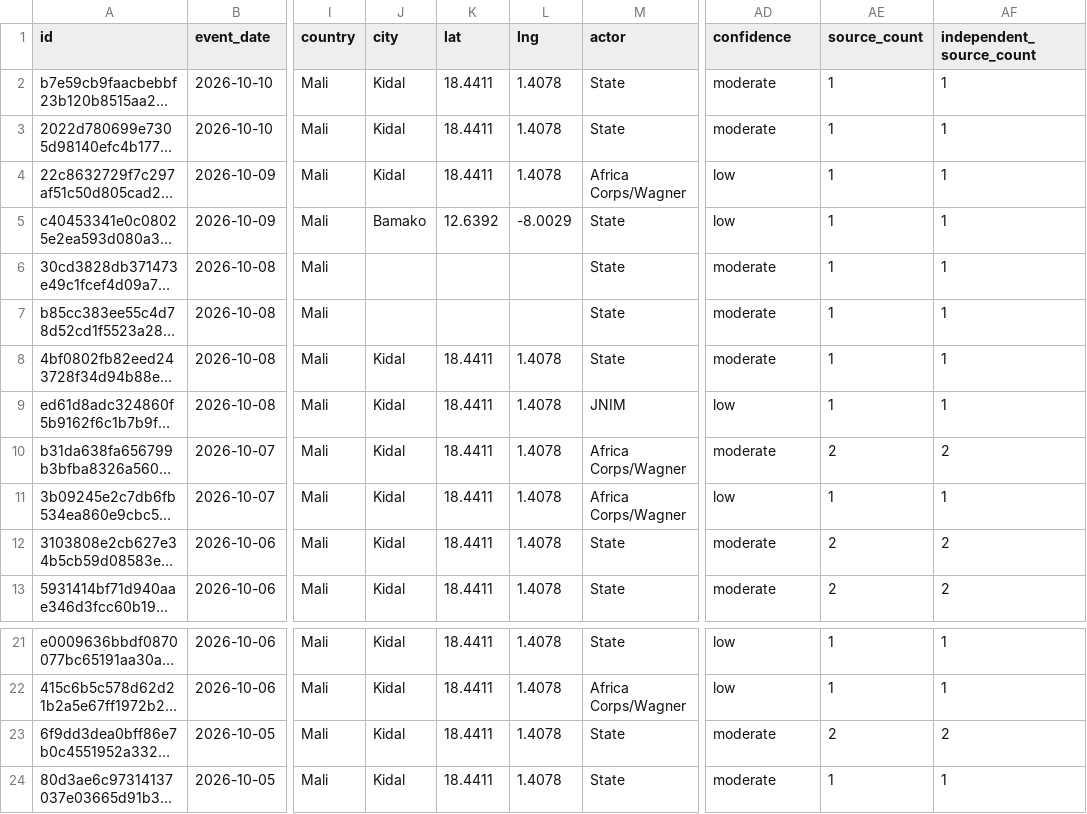
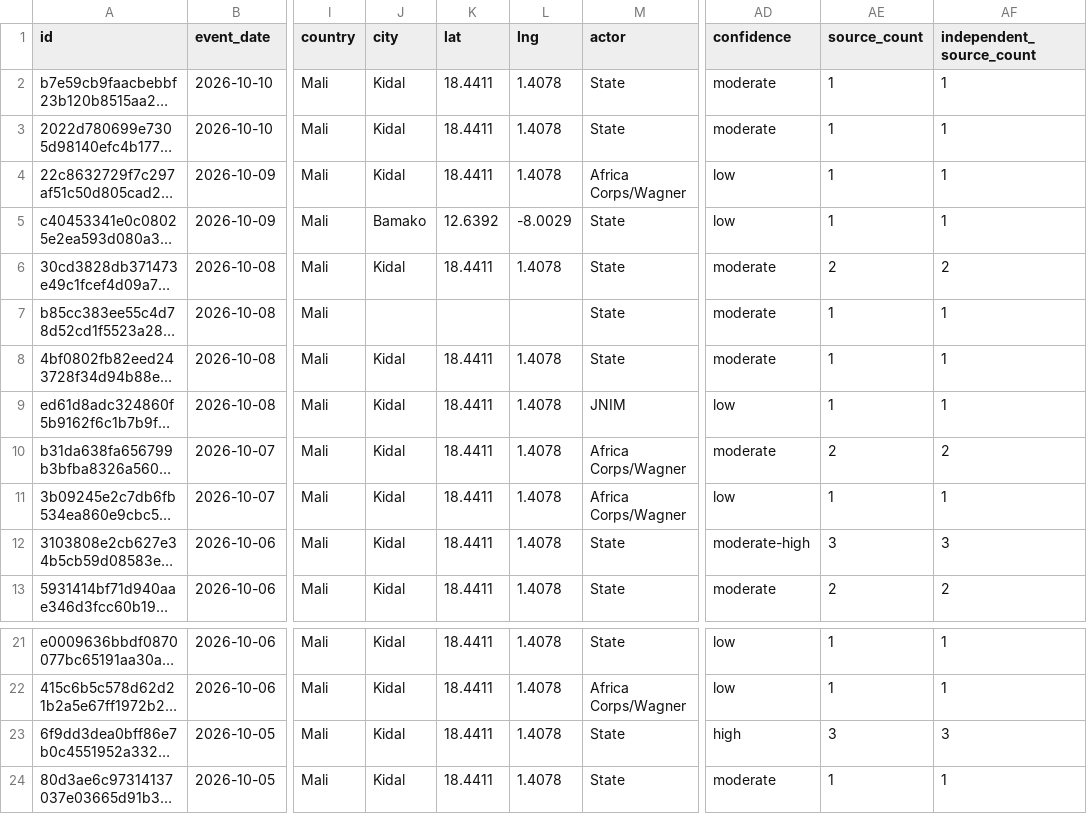
Before and after one commit to mosescosta33/sahel-data-collection, a CSV file: data/events.csv, drawn as a sheet; only a part is shown, gaps mark what is left out; long unchanged cells end in …; the diff names each change by its address in the sheet, - before the commit and + after, or states it on an @@ line.

```diff
--- a/data/events.csv
+++ b/data/events.csv
-J6 (city): (empty)
+J6 (city): Kidal
-K6 (lat): (empty)
+K6 (lat): 18.4411
-L6 (lng): (empty)
+L6 (lng): 1.4078
-AE6 (source_count): 1
+AE6 (source_count): 2
-AF6 (independent_source_count): 1
+AF6 (independent_source_count): 2
-AD12 (confidence): moderate
+AD12 (confidence): moderate-high
-AE12 (source_count): 2
+AE12 (source_count): 3
-AF12 (independent_source_count): 2
+AF12 (independent_source_count): 3
-AD23 (confidence): moderate
+AD23 (confidence): high
-AE23 (source_count): 2
+AE23 (source_count): 3
-AF23 (independent_source_count): 2
+AF23 (independent_source_count): 3
```
Also changed, not shown: 18 other files.
